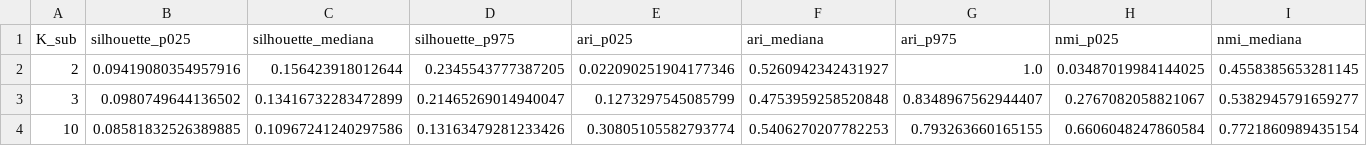
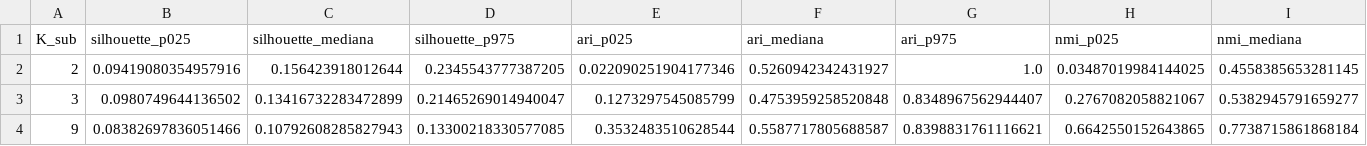
Before and after one commit to reii23/chile-hospital-grd-profiling, a CSV file: reports/tables/estabilidad_nivel2_resumen.csv, drawn as a sheet; only a part is shown; removed rows and columns are numbered as before the commit, all else as after; rows hold the shown columns only; the diff names each change by its address in the sheet, - before the commit and + after, or states it on an @@ line.

```diff
--- a/reports/tables/estabilidad_nivel2_resumen.csv
+++ b/reports/tables/estabilidad_nivel2_resumen.csv
-row 4: 10 | 0.08581832526389885 | 0.10967241240297586 | 0.13163479281233426 | 0.30805105582793774 | 0.5406270207782253 | 0.793263660165155 | 0.6606048247860584 | 0.7721860989435154
+row 4: 9 | 0.08382697836051466 | 0.10792608285827943 | 0.13300218330577085 | 0.3532483510628544 | 0.5587717805688587 | 0.8398831761116621 | 0.6642550152643865 | 0.7738715861868184
```
Also changed, not shown: reports/tables/estabilidad_nivel2_individual.csv, reports/tables/estabilidad_nivel2_por_subgrupo.csv, 12 other files.
